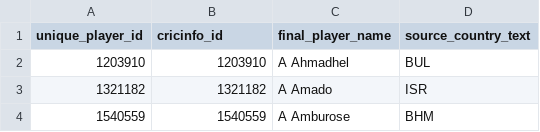
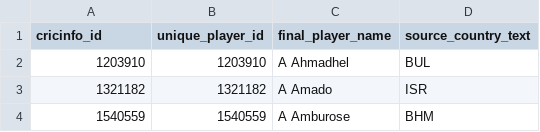
Before and after one commit to tahmidm-cloud/cricket-international-stats, a CSV file: outputs/player_index.csv, drawn as a sheet; only a part is shown.

```diff
--- a/outputs/player_index.csv
+++ b/outputs/player_index.csv
@@ -1,2 +1,2 @@
-unique_player_id,cricinfo_id,final_player_name,source_country_text
+cricinfo_id,unique_player_id,final_player_name,source_country_text
 1203910,1203910,A Ahmadhel,BUL
```
Also changed, not shown: outputs/field_names_by_table.csv, 17 other files.
